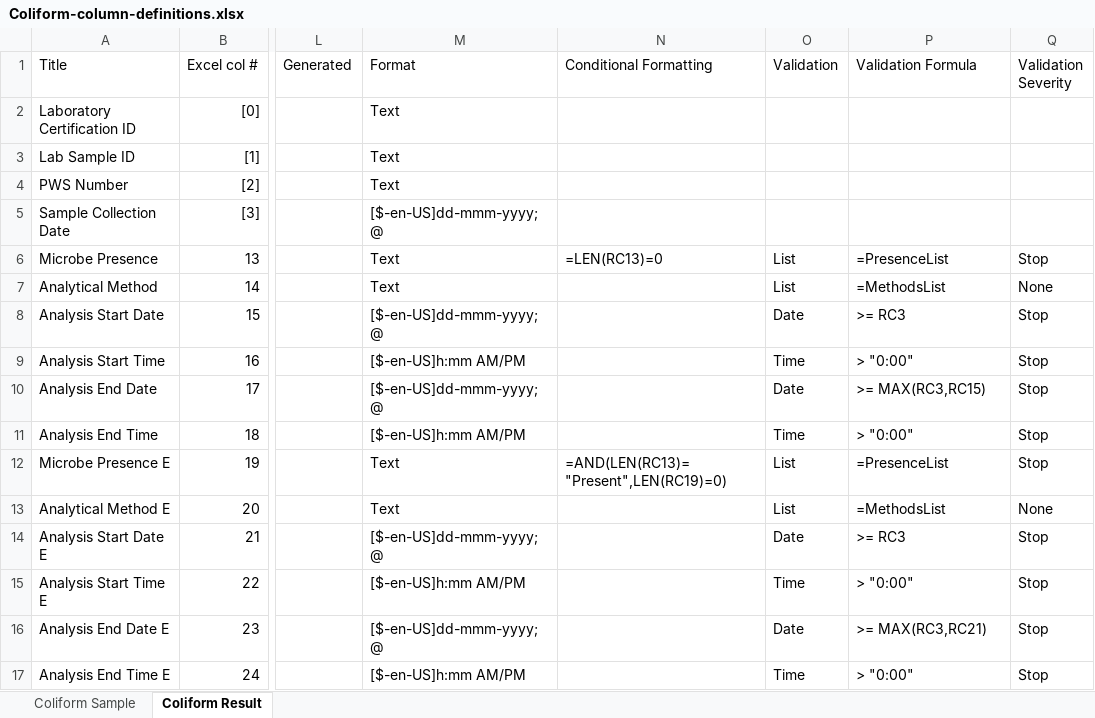
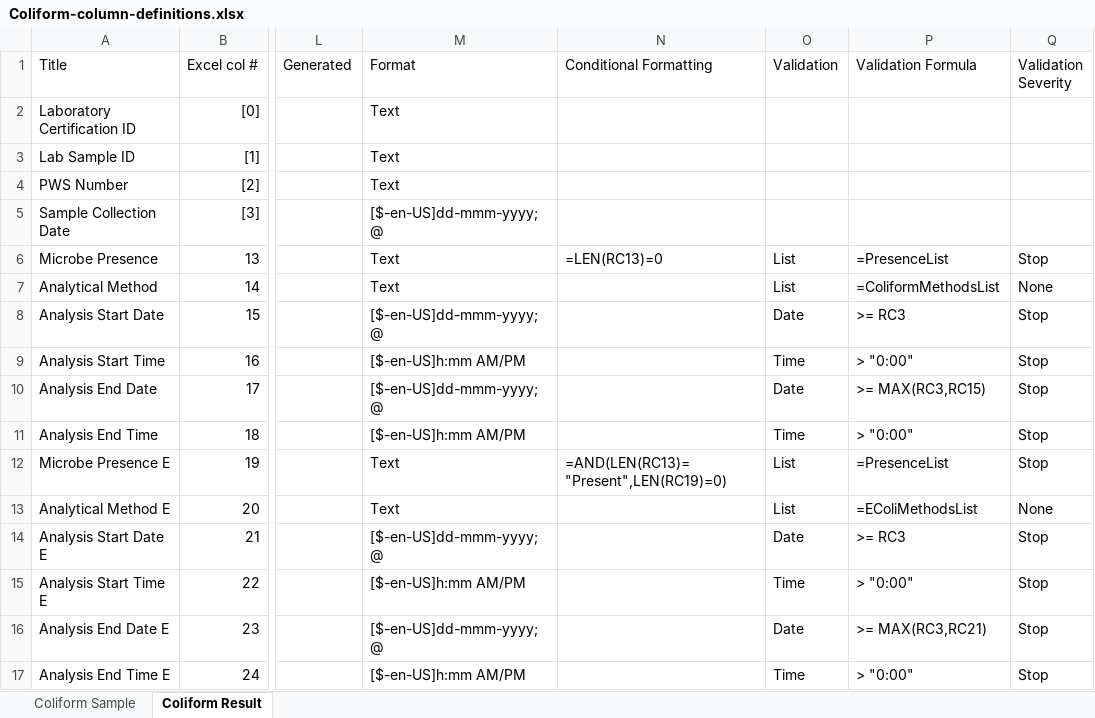
Before and after one commit to gaepdit/e-Sample-Entry-CSV, an Excel workbook: specs/Coliform-column-definitions.xlsx, sheet Coliform Result, drawn as a sheet; only a part is shown, gaps mark what is left out; values as stored, in another font and other column widths than the file's, no borders; conditional formats and table styles not drawn; the diff names each change by its address in the sheet, - before the commit and + after, or states it on an @@ line.

Commit message:
Update analytical method lists

```diff
--- a/specs/Coliform-column-definitions.xlsx (sheet Coliform Result)
+++ b/specs/Coliform-column-definitions.xlsx (sheet Coliform Result)
-P7 (Validation Formula): =MethodsList
+P7 (Validation Formula): =ColiformMethodsList
-P13 (Validation Formula): =MethodsList
+P13 (Validation Formula): =EColiMethodsList
```
Also changed, not shown: xl-ese.xlsm.
